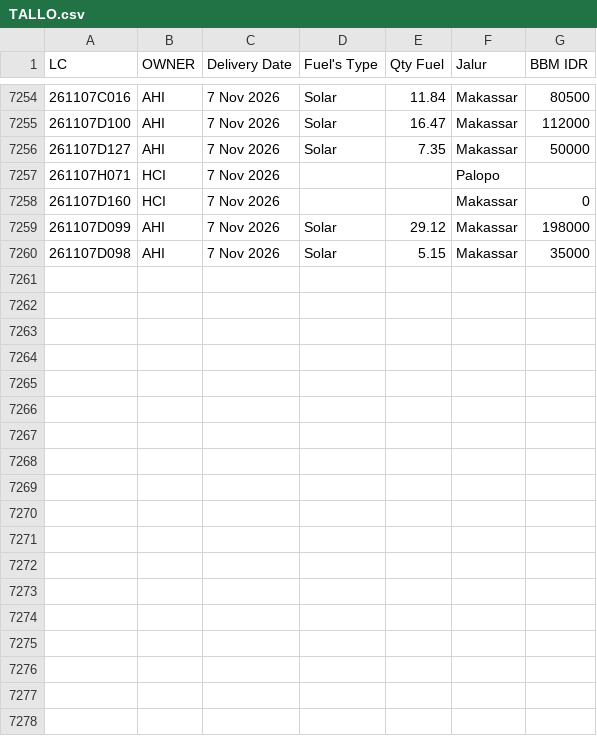
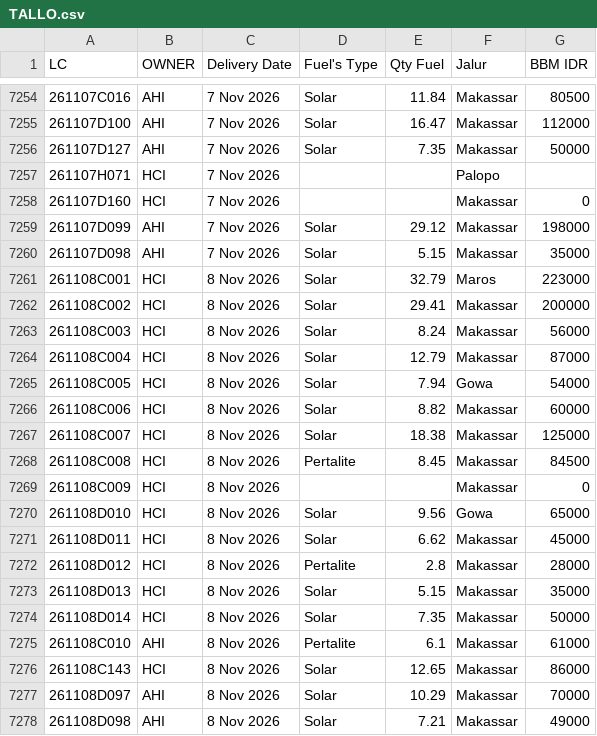
Before and after one commit to heylilyloops/Dashboard-Fuel-Usage-, a CSV file: data/TALLO.csv, drawn as a sheet; only a part is shown, gaps mark what is left out; the diff names each change by its address in the sheet, - before the commit and + after, or states it on an @@ line.

```diff
--- a/data/TALLO.csv
+++ b/data/TALLO.csv
+row 7261: 261108C001 | HCI | 8 Nov 2026 | Solar | 32.79 | Maros | 223000
+row 7262: 261108C002 | HCI | 8 Nov 2026 | Solar | 29.41 | Makassar | 200000
+row 7263: 261108C003 | HCI | 8 Nov 2026 | Solar | 8.24 | Makassar | 56000
+row 7264: 261108C004 | HCI | 8 Nov 2026 | Solar | 12.79 | Makassar | 87000
+row 7265: 261108C005 | HCI | 8 Nov 2026 | Solar | 7.94 | Gowa | 54000
+row 7266: 261108C006 | HCI | 8 Nov 2026 | Solar | 8.82 | Makassar | 60000
+row 7267: 261108C007 | HCI | 8 Nov 2026 | Solar | 18.38 | Makassar | 125000
+row 7268: 261108C008 | HCI | 8 Nov 2026 | Pertalite | 8.45 | Makassar | 84500
+row 7269: 261108C009 | HCI | 8 Nov 2026 |  |  | Makassar | 0
+row 7270: 261108D010 | HCI | 8 Nov 2026 | Solar | 9.56 | Gowa | 65000
+row 7271: 261108D011 | HCI | 8 Nov 2026 | Solar | 6.62 | Makassar | 45000
+row 7272: 261108D012 | HCI | 8 Nov 2026 | Pertalite | 2.8 | Makassar | 28000
+row 7273: 261108D013 | HCI | 8 Nov 2026 | Solar | 5.15 | Makassar | 35000
+row 7274: 261108D014 | HCI | 8 Nov 2026 | Solar | 7.35 | Makassar | 50000
+row 7275: 261108C010 | AHI | 8 Nov 2026 | Pertalite | 6.1 | Makassar | 61000
+row 7276: 261108C143 | HCI | 8 Nov 2026 | Solar | 12.65 | Makassar | 86000
+row 7277: 261108D097 | AHI | 8 Nov 2026 | Solar | 10.29 | Makassar | 70000
+row 7278: 261108D098 | AHI | 8 Nov 2026 | Solar | 7.21 | Makassar | 49000
```
Also changed, not shown: data/HCI_CIKUPA.csv, data/SDA.csv, 18 other files.
